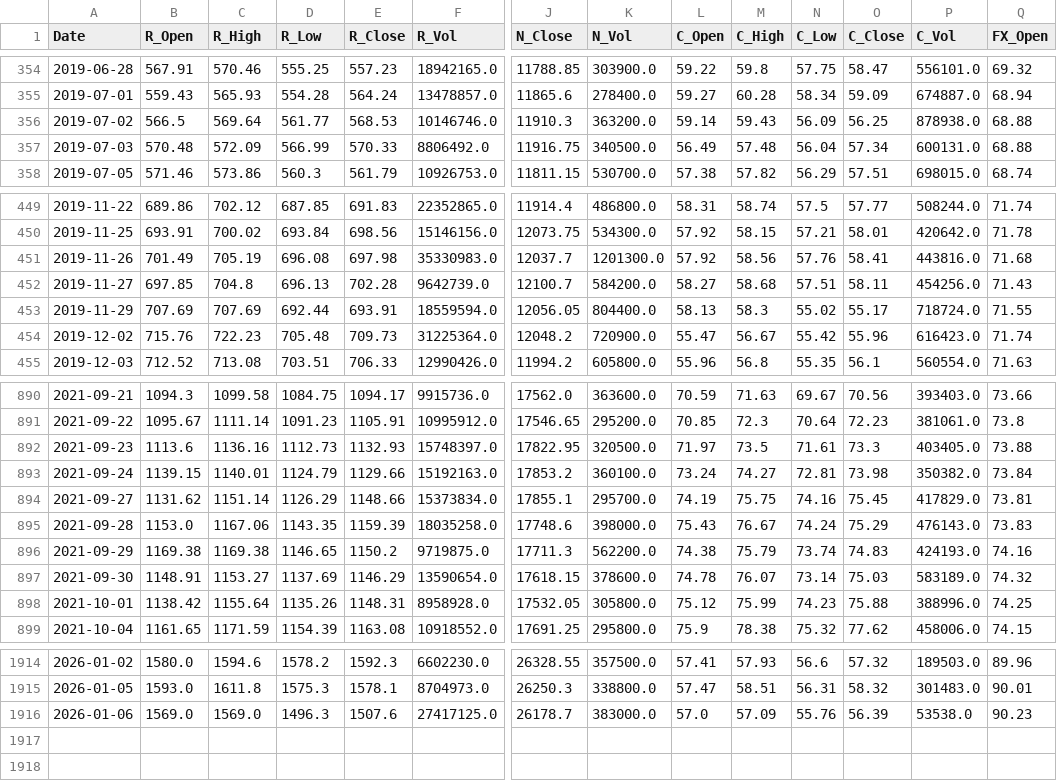
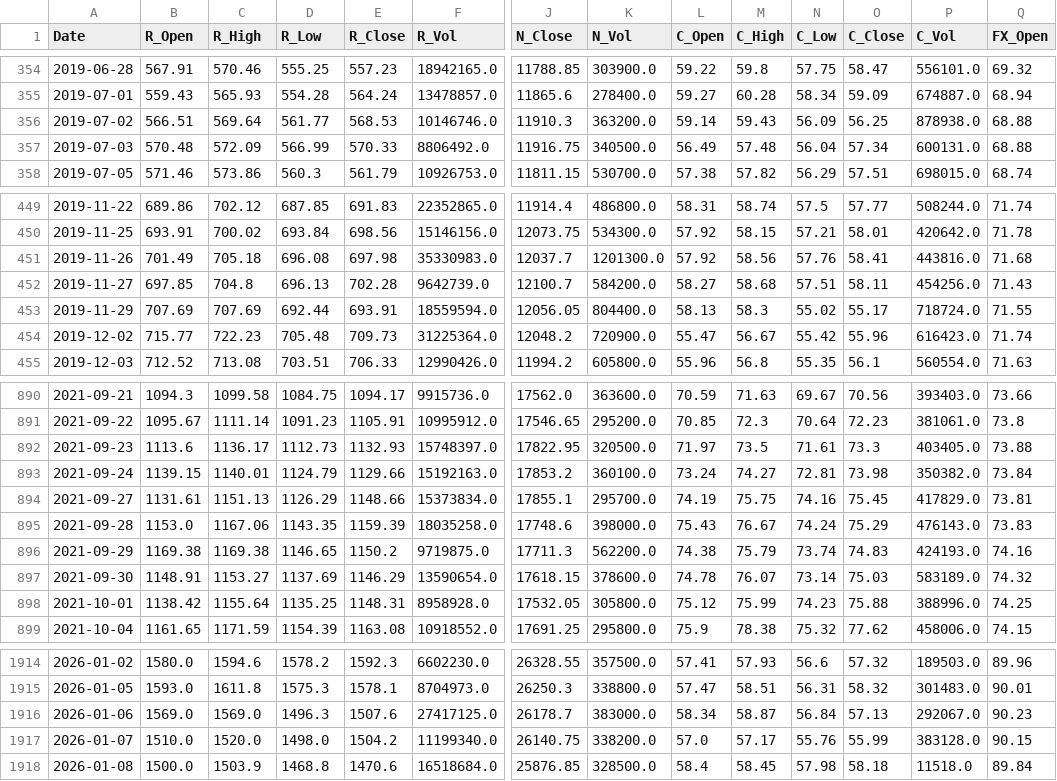
Before and after one commit to AJ-F98/Reliance-Stock-Predictor-v2, a CSV file: reliance_raw_2018_today.csv, drawn as a sheet; only a part is shown, gaps mark what is left out; rows hold the shown columns only; the diff covers the shown part only; the diff names each change by its address in the sheet, - before the commit and + after, or states it on an @@ line.

```diff
--- a/reliance_raw_2018_today.csv
+++ b/reliance_raw_2018_today.csv
-B356 (R_Open): 566.5
+B356 (R_Open): 566.51
-C451 (R_High): 705.19
+C451 (R_High): 705.18
-B454 (R_Open): 715.76
+B454 (R_Open): 715.77
-C892 (R_High): 1136.16
+C892 (R_High): 1136.17
-B894 (R_Open): 1131.62
+B894 (R_Open): 1131.61
-C894 (R_High): 1151.14
+C894 (R_High): 1151.13
-D898 (R_Low): 1135.26
+D898 (R_Low): 1135.25
-L1916 (C_Open): 57.0
+L1916 (C_Open): 58.34
-M1916 (C_High): 57.09
+M1916 (C_High): 58.87
-N1916 (C_Low): 55.76
+N1916 (C_Low): 56.84
-O1916 (C_Close): 56.39
+O1916 (C_Close): 57.13
-P1916 (C_Vol): 53538.0
+P1916 (C_Vol): 292067.0
+row 1917: 2026-01-07 | 1510.0 | 1520.0 | 1498.0 | 1504.2 | 11199340.0 | 26140.75 | 338200.0 | 57.0 | 57.17 | 55.76 | 55.99 | 383128.0 | 90.15
+row 1918: 2026-01-08 | 1500.0 | 1503.9 | 1468.8 | 1470.6 | 16518684.0 | 25876.85 | 328500.0 | 58.4 | 58.45 | 57.98 | 58.18 | 11518.0 | 89.84
```
Also changed, not shown: 16 edited cells elsewhere in this file, 4 other files.
